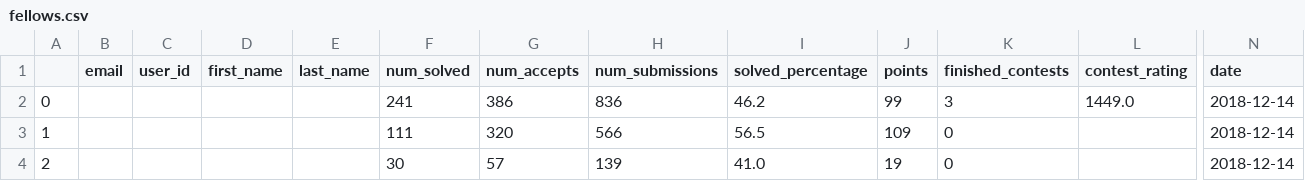
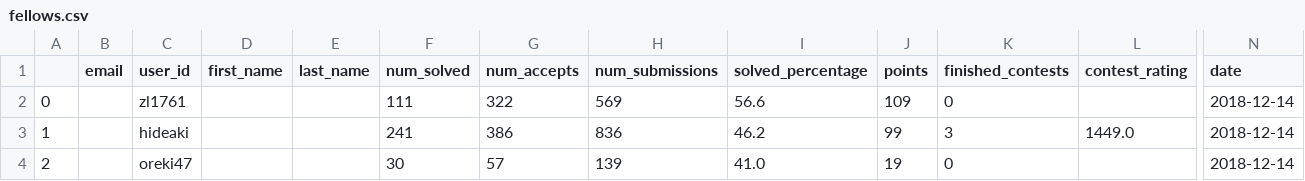
Before and after one commit to Samariya57/leetcode_score_monitoring, a CSV file: leetCode_spider/data/fellows.csv, drawn as a sheet; only a part is shown, gaps mark what is left out; removed rows and columns are numbered as before the commit, all else as after; rows hold the shown columns only; the diff names each change by its address in the sheet, - before the commit and + after, or states it on an @@ line.

```diff
--- a/leetCode_spider/data/fellows.csv
+++ b/leetCode_spider/data/fellows.csv
+row 2: 0 |  | zl1761 |  |  | 111 | 322 | 569 | 56.6 | 109 | 0 |  | 2018-12-14
-A3: 0
+A3: 1
-C3 (user_id): (empty)
+C3 (user_id): hideaki
-row 3: 1 |  |  |  |  | 111 | 320 | 566 | 56.5 | 109 | 0 |  | 2018-12-14
-C4 (user_id): (empty)
+C4 (user_id): oreki47
```
Also changed, not shown: 2 other files.
